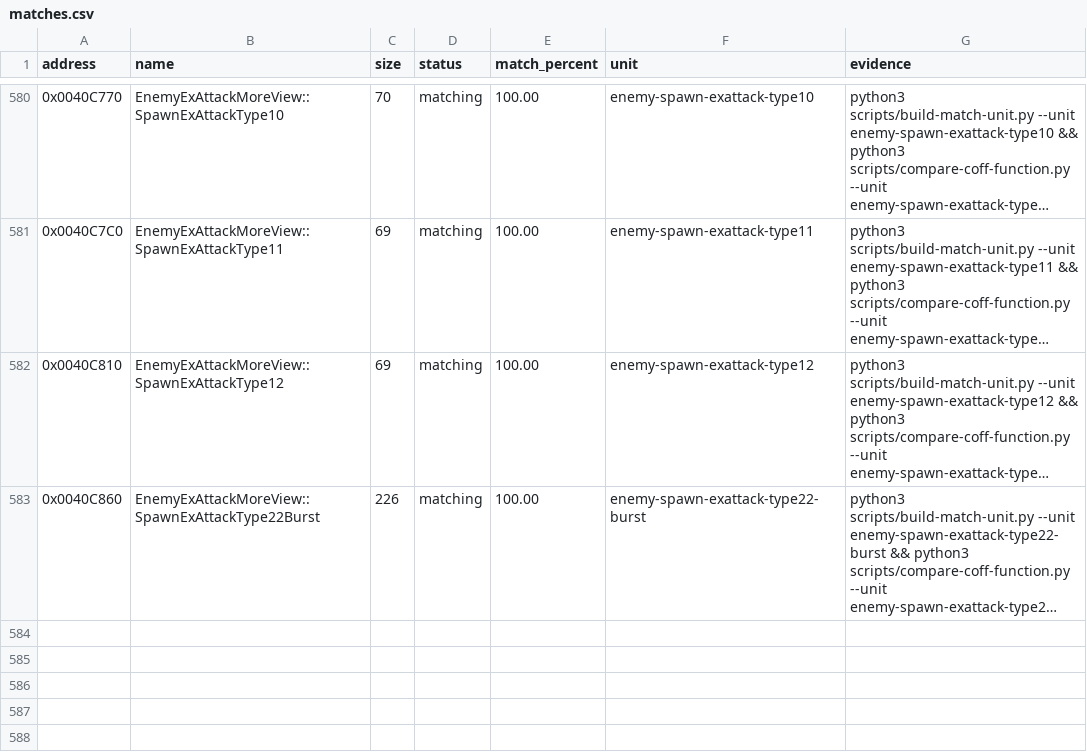
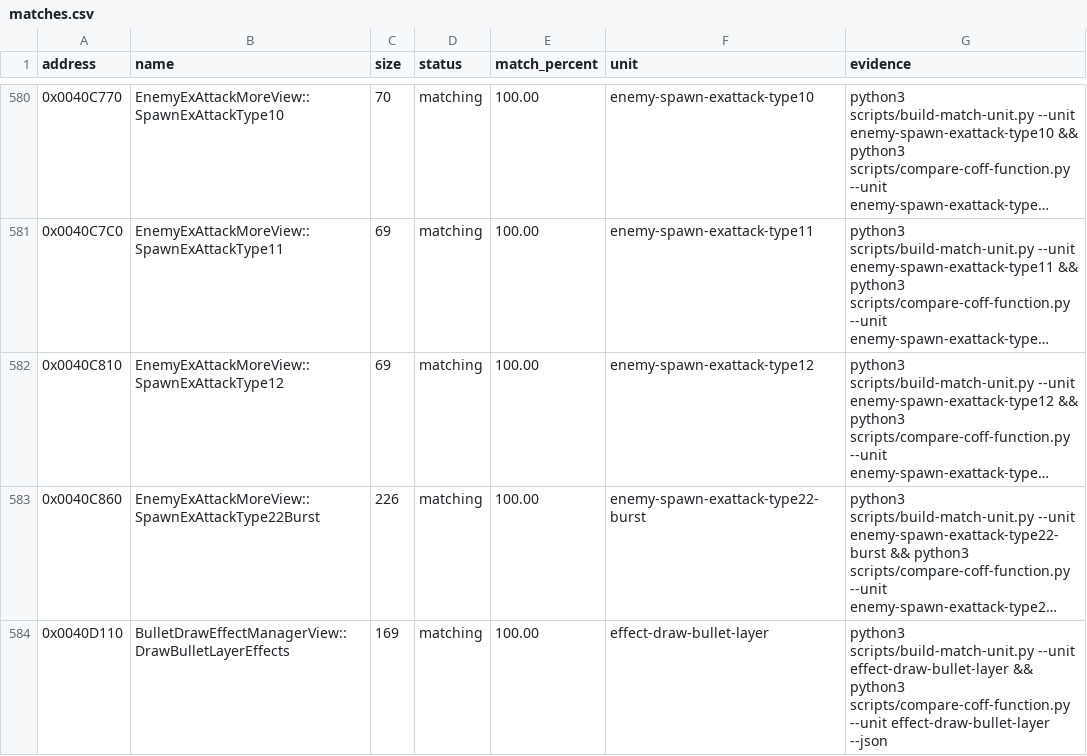
Before and after one commit to N0zoM1z0/th09, a CSV file: config/matches.csv, drawn as a sheet; only a part is shown, gaps mark what is left out; long unchanged cells end in …; the diff names each change by its address in the sheet, - before the commit and + after, or states it on an @@ line.

```diff
--- a/config/matches.csv
+++ b/config/matches.csv
+row 584: 0x0040D110 | BulletDrawEffectManagerView::DrawBulletLayerEffects | 169 | matching | 100.00 | effect-draw-bullet-layer | python3 scripts/build-match-unit.py --unit effect-draw-bullet-layer && python3 scripts/compare-coff-function.py --unit effect-draw-bullet-layer --json
```
Also changed, not shown: config/function-origins.csv, config/functions.csv, 9 other files.
